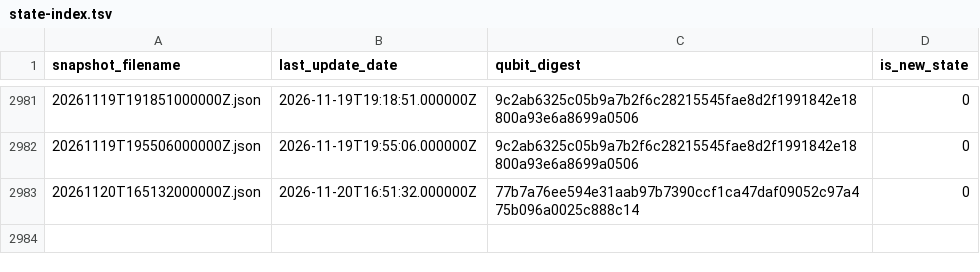
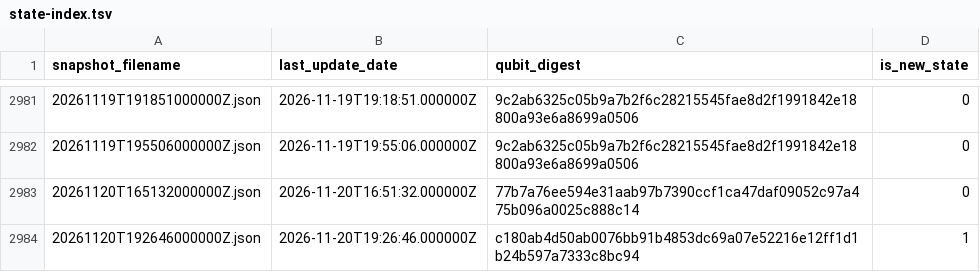
Before and after one commit to SuperconducTED/superconducted-noise-engine, a TSV file: health/state-index.tsv, drawn as a sheet; only a part is shown, gaps mark what is left out; the diff names each change by its address in the sheet, - before the commit and + after, or states it on an @@ line.

```diff
--- a/health/state-index.tsv
+++ b/health/state-index.tsv
+row 2984: 20261120T192646000000Z.json | 2026-11-20T19:26:46.000000Z | c180ab4d50ab0076bb91b4853dc69a07e52216e12ff1d1b24b597a7333c8bc94 | 1
```
Also changed, not shown: ledger/2026-11.tsv, 1 other file.
